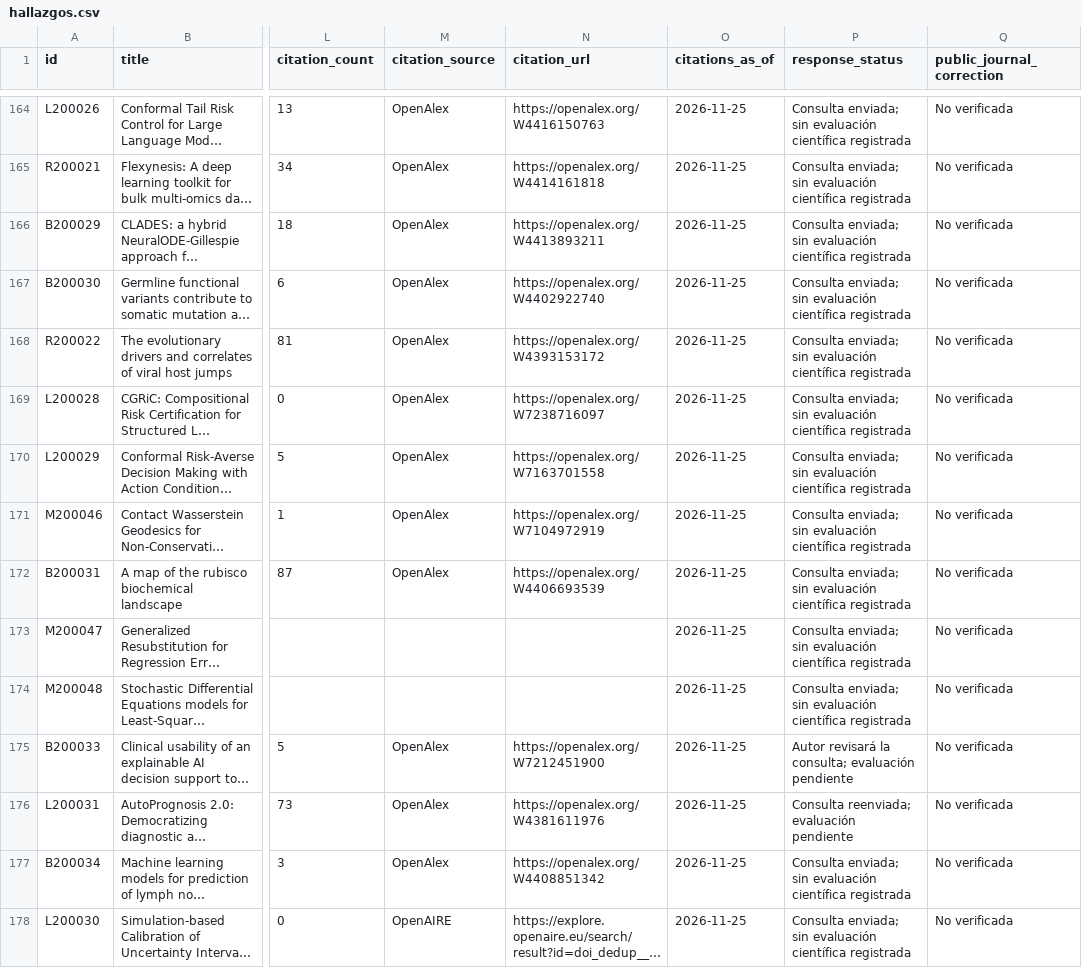
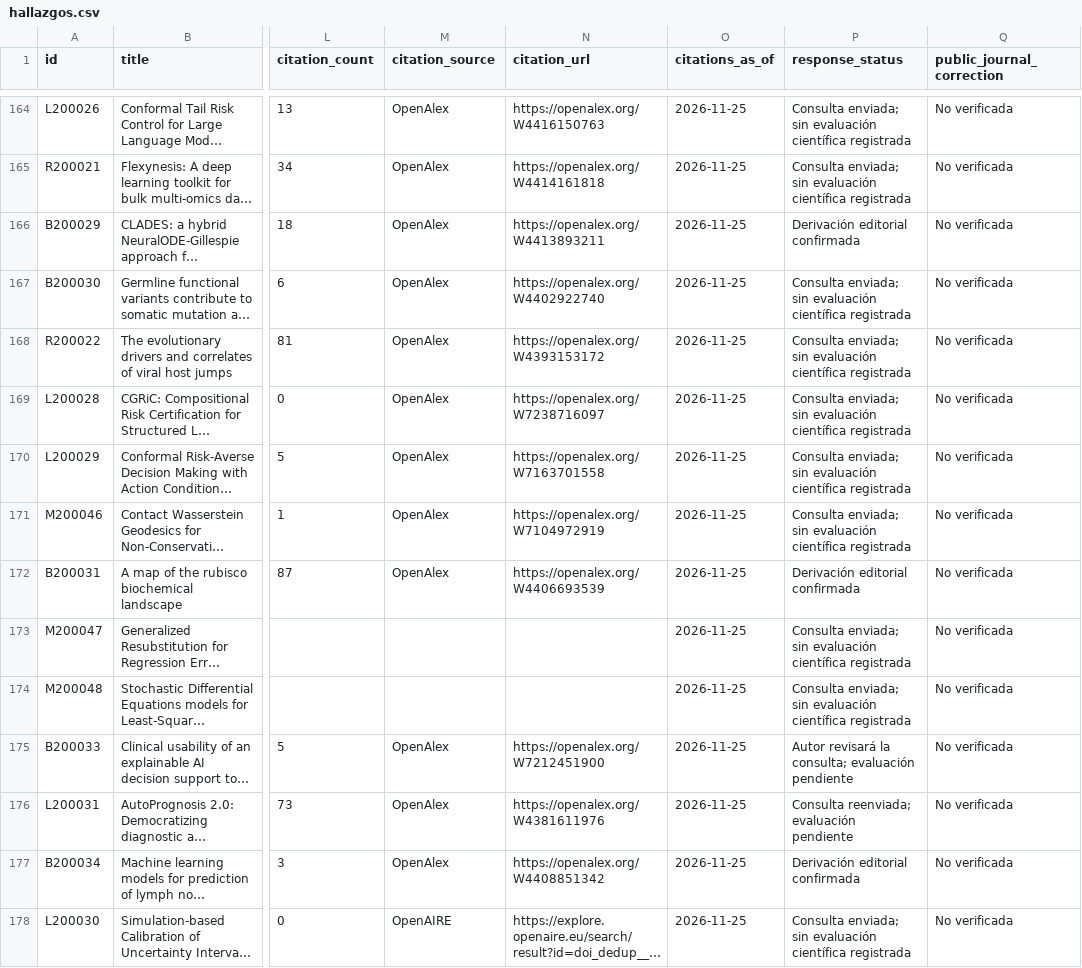
Before and after one commit to alandaitch/auditoria-publicaciones-cientificas, a CSV file: hallazgos.csv, drawn as a sheet; only a part is shown, gaps mark what is left out; long unchanged cells end in …; the diff names each change by its address in the sheet, - before the commit and + after, or states it on an @@ line.

Commit message:
Update eligible findings and aggregate status

```diff
--- a/hallazgos.csv
+++ b/hallazgos.csv
-P166 (response_status): Consulta enviada; sin evaluación científica registrada
+P166 (response_status): Derivación editorial confirmada
-P172 (response_status): Consulta enviada; sin evaluación científica registrada
+P172 (response_status): Derivación editorial confirmada
-P177 (response_status): Consulta enviada; sin evaluación científica registrada
+P177 (response_status): Derivación editorial confirmada
```
Also changed, not shown: 3 other files.
